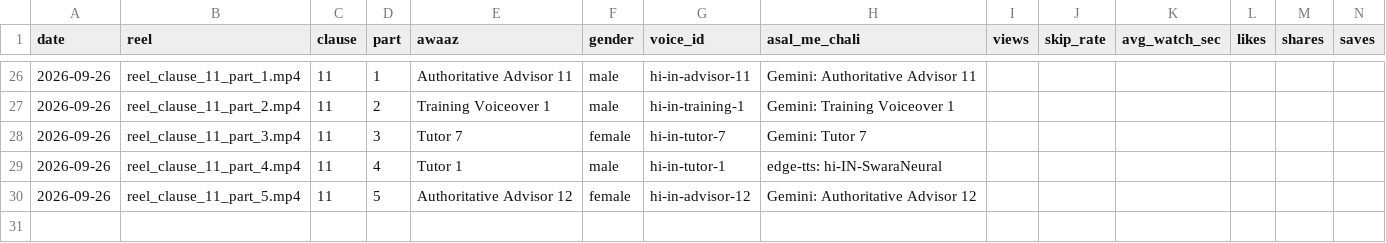
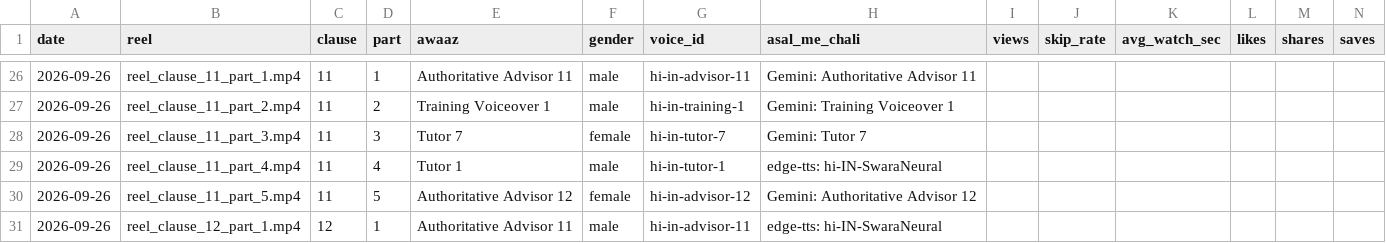
Before and after one commit to r40706876-stack/postal-wala-automation, a CSV file: generated_reels/voice_log.csv, drawn as a sheet; only a part is shown, gaps mark what is left out.

```diff
--- a/generated_reels/voice_log.csv
+++ b/generated_reels/voice_log.csv
@@ -30 +30,2 @@
 2026-09-26,reel_clause_11_part_5.mp4,11,5,Authoritative Advisor 12,female,hi-in-advisor-12,Gemini: Authoritative Advisor 12,,,,,,
+2026-09-26,reel_clause_12_part_1.mp4,12,1,Authoritative Advisor 11,male,hi-in-advisor-11,edge-tts: hi-IN-SwaraNeural,,,,,,
```
Also changed, not shown: 7 other files.
